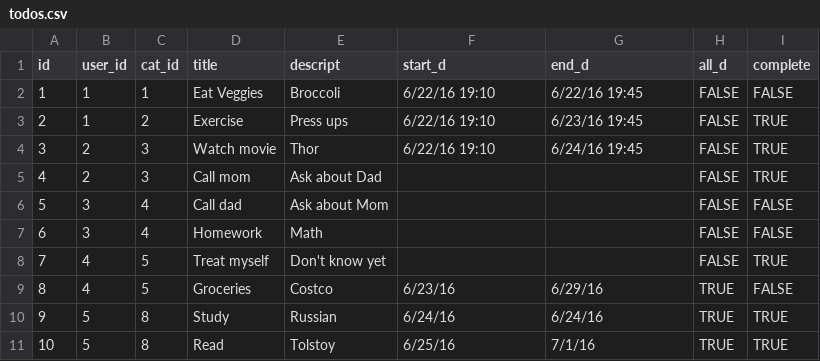
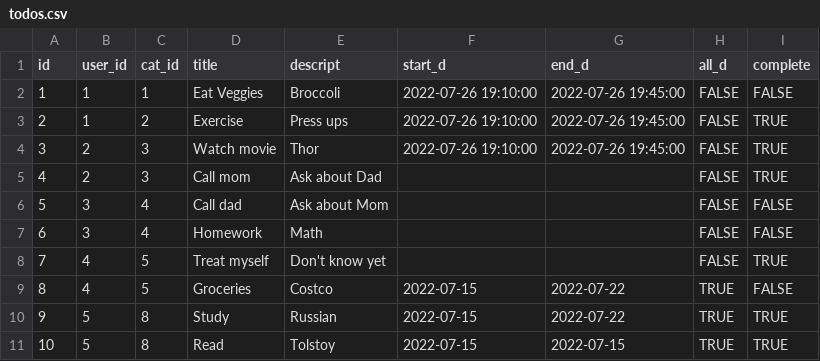
Before and after one commit to rpp34-boc-caspian/Puffin, a CSV file: db/todos.csv, drawn as a sheet.

```diff
--- a/db/todos.csv
+++ b/db/todos.csv
@@ -1,5 +1,5 @@
 id,user_id,cat_id,title,descript,start_d,end_d,all_d,complete
-1,1,1,Eat Veggies,Broccoli,6/22/16 19:10,6/22/16 19:45,FALSE,FALSE
-2,1,2,Exercise,Press ups,6/22/16 19:10,6/23/16 19:45,FALSE,TRUE
-3,2,3,Watch movie,Thor,6/22/16 19:10,6/24/16 19:45,FALSE,TRUE
+1,1,1,Eat Veggies,Broccoli,2022-07-26 19:10:00,2022-07-26 19:45:00,FALSE,FALSE
+2,1,2,Exercise,Press ups,2022-07-26 19:10:00,2022-07-26 19:45:00,FALSE,TRUE
+3,2,3,Watch movie,Thor,2022-07-26 19:10:00,2022-07-26 19:45:00,FALSE,TRUE
 4,2,3,Call mom,Ask about Dad,,,FALSE,TRUE
@@ -8,4 +8,4 @@ id,user_id,cat_id,title,descript,start_d,end_d,all_d,complete
 7,4,5,Treat myself,Don't know yet,,,FALSE,TRUE
-8,4,5,Groceries,Costco,6/23/16,6/29/16,TRUE,FALSE
-9,5,8,Study,Russian,6/24/16,6/24/16,TRUE,TRUE
-10,5,8,Read,Tolstoy,6/25/16,7/1/16,TRUE,TRUE
+8,4,5,Groceries,Costco,2022-07-15,2022-07-22,TRUE,FALSE
+9,5,8,Study,Russian,2022-07-15,2022-07-22,TRUE,TRUE
+10,5,8,Read,Tolstoy,2022-07-15,2022-07-15,TRUE,TRUE
```
Also changed, not shown: 6 other files.
